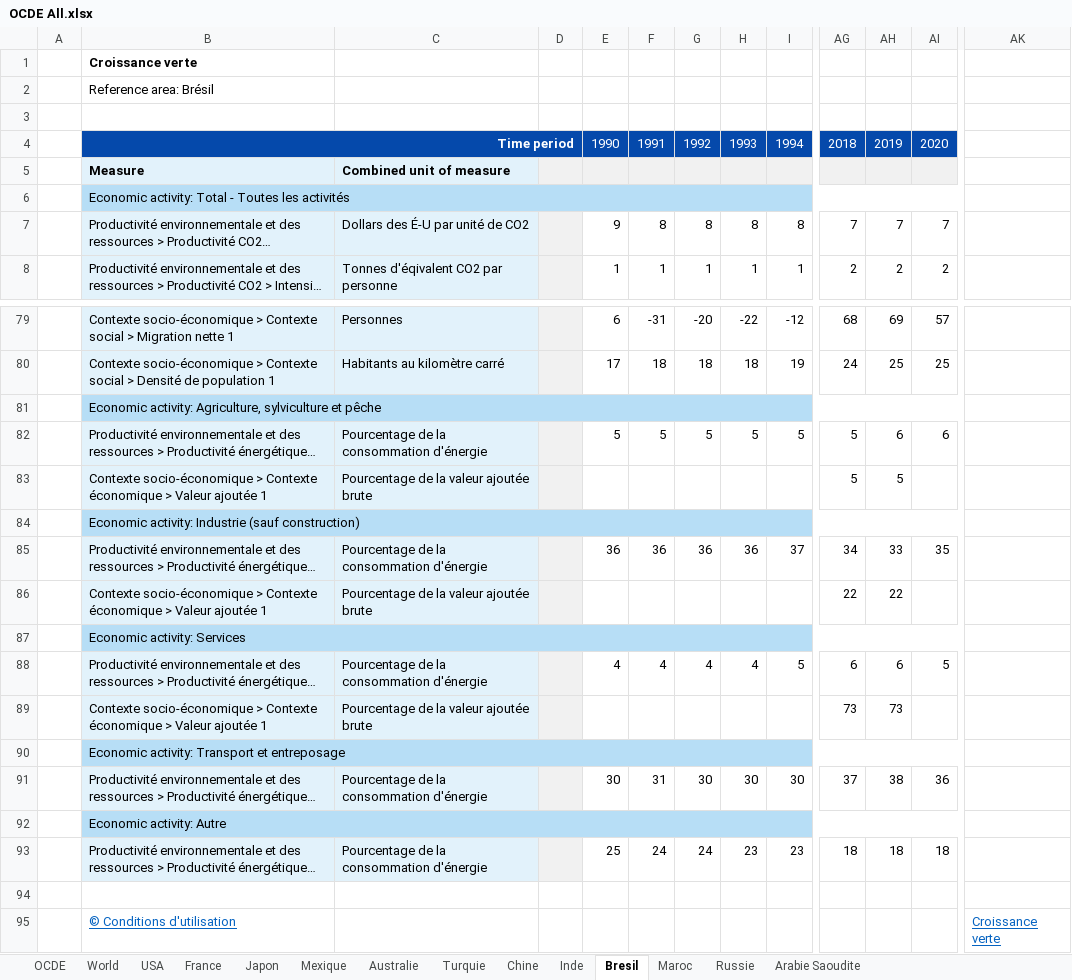
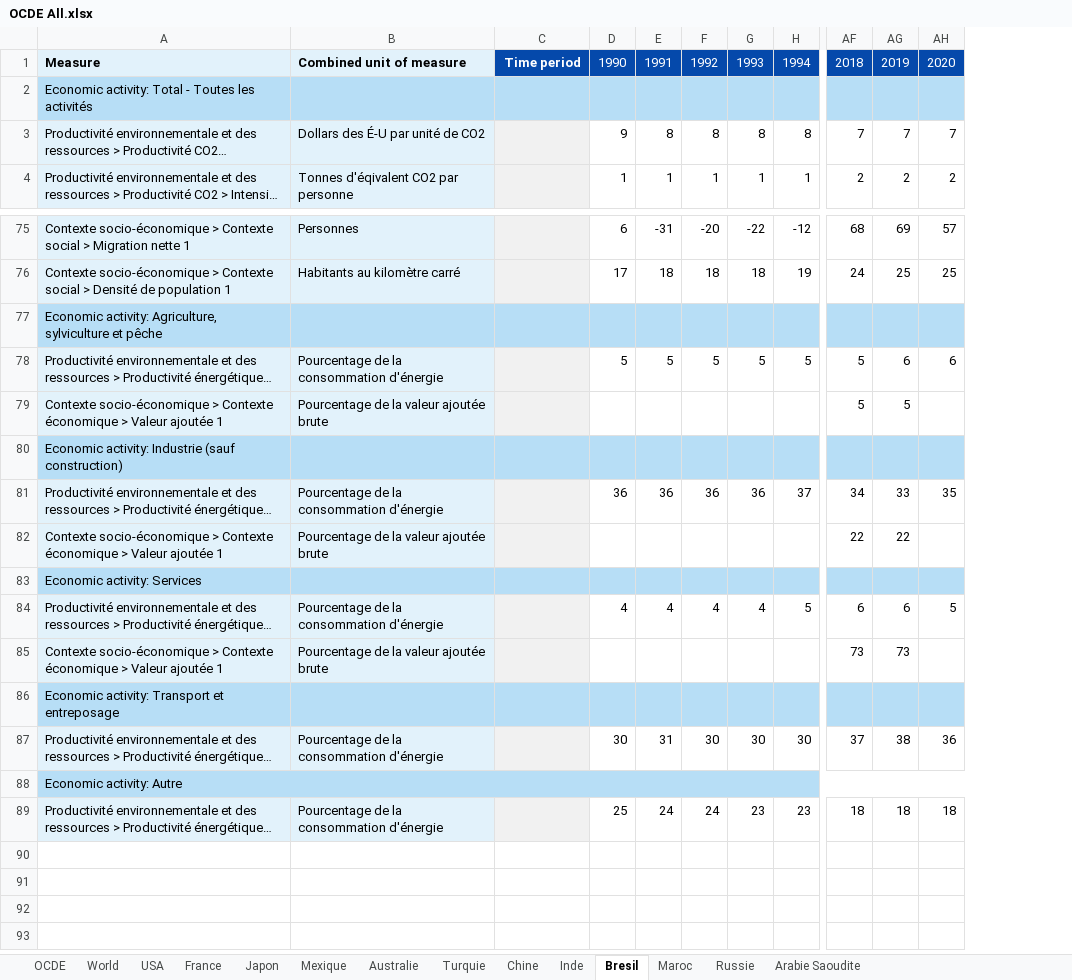
Before and after one commit to EmmDM/M1_QE_data_group_project, an Excel workbook: OCDE All.xlsx, sheet Bresil, drawn as a sheet; only a part is shown, gaps mark what is left out; long unchanged cells end in …; values as stored, in another font and other column widths than the file's, no borders; removed rows and columns are numbered as before the commit, all else as after; rows hold the shown columns only; the diff names each change by its address in the sheet, - before the commit and + after, or states it on an @@ line.

```diff
--- a/OCDE All.xlsx (sheet Bresil)
+++ b/OCDE All.xlsx (sheet Bresil)
-column A, empty
-column D, empty
+column C, row 1: Time period
-column AK, empty
-row 1:  | Croissance verte
-row 2:  | Reference area: Brésil
-row 3: (empty)
-A1: Time period
+A1: Measure
-A1:B1 fill: #0549AB
+A1:B1 fill: #E2F2FB
@@ A1 text colour: #FFFFFF → black, alignment: right → left @@
-B4:D4 merged
-B1: (empty)
+B1: Combined unit of measure
-row 5:  | Measure | Combined unit of measure
-B6:AI6 merged
-B81:AI81 merged
-B84:AI84 merged
-B87:AI87 merged
-B90:AI90 merged
-row 94: (empty)
-row 95:  | © Conditions d'utilisation |  |  |  |  |  |  |  |  |  |  | Croissance verte
```
Also changed, not shown: sheet Russie, sheet Australie, sheet World, sheet Maroc, sheet Arabie Saoudite, sheet OCDE, 7 more sheets.
